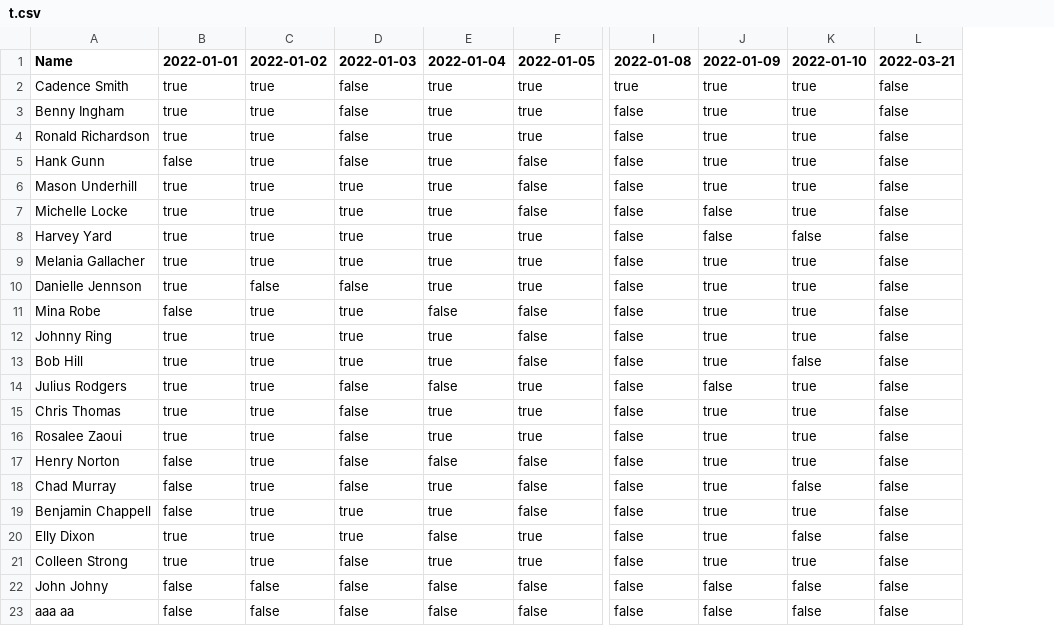
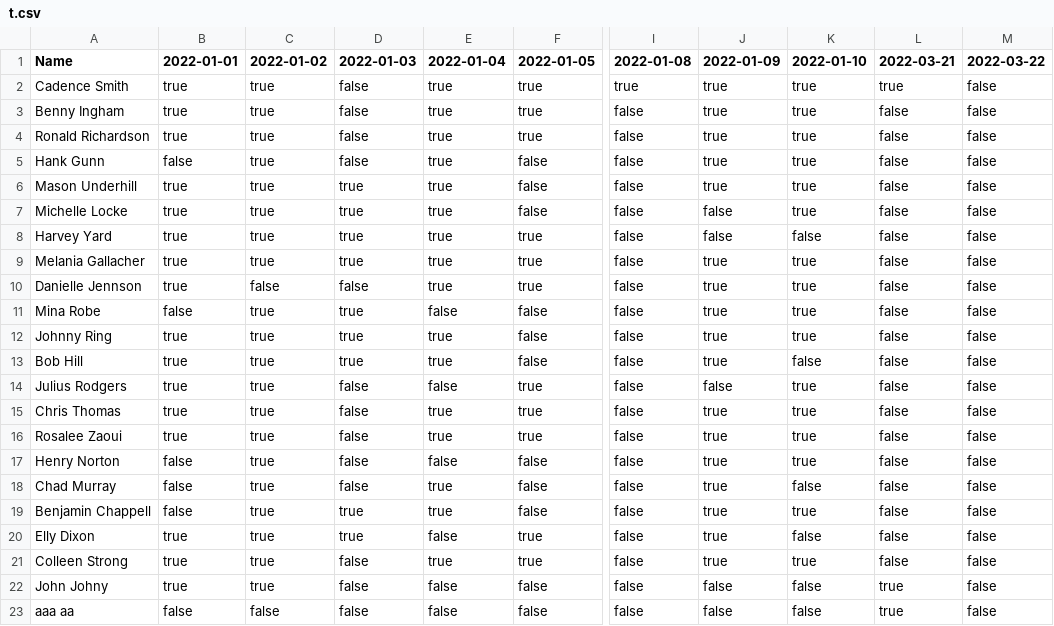
Before and after one commit to Jostautas/AttendancyManager, a CSV file: t.csv, drawn as a sheet; only a part is shown, gaps mark what is left out; the diff names each change by its address in the sheet, - before the commit and + after, or states it on an @@ line.

Commit message:
excel implementation done

```diff
--- a/t.csv
+++ b/t.csv
+column M (2022-03-22), rows 2-23: all false
-L2 (2022-03-21): false
+L2 (2022-03-21): true
-B22 (2022-01-01): false
+B22 (2022-01-01): true
-C22 (2022-01-02): false
+C22 (2022-01-02): true
-L22:L23 (2022-03-21): false
+L22:L23 (2022-03-21): true
```
Also changed, not shown: 24 other files.
